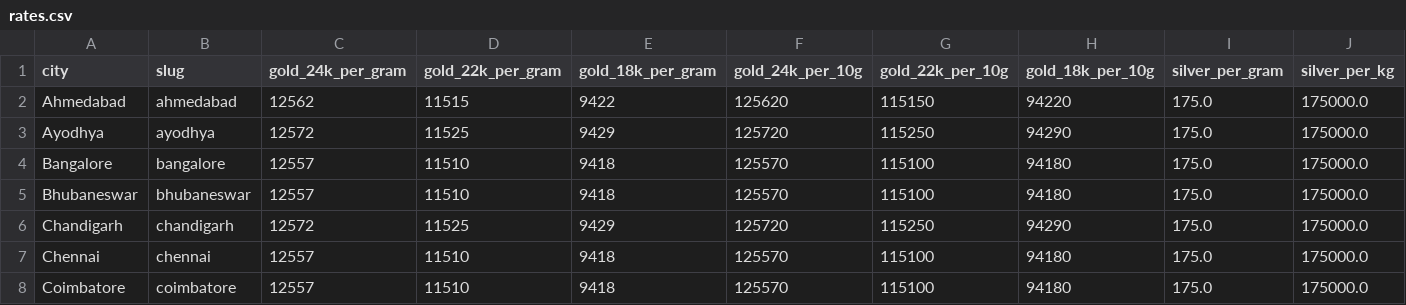
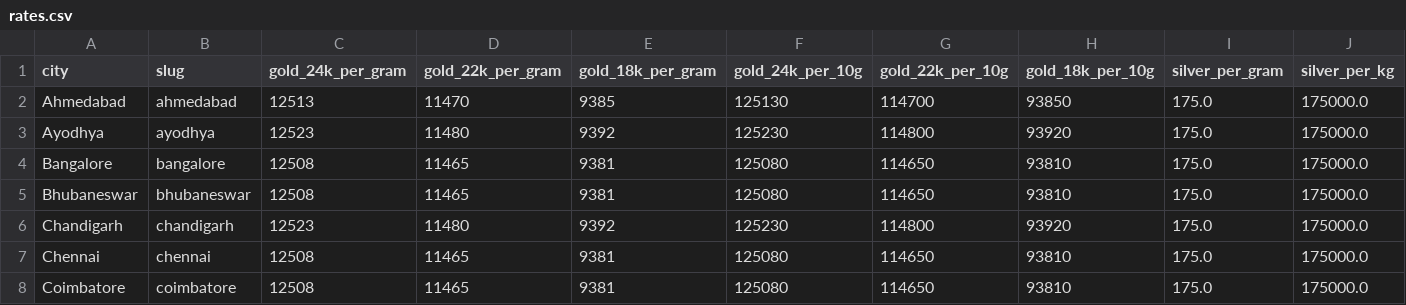
Before and after one commit to karteek15/gold-silver-rates, a CSV file: rates.csv, drawn as a sheet; only a part is shown; the diff covers the shown part only; the diff names each change by its address in the sheet, - before the commit and + after, or states it on an @@ line.

```diff
--- a/rates.csv
+++ b/rates.csv
-C2 (gold_24k_per_gram): 12562
+C2 (gold_24k_per_gram): 12513
-D2 (gold_22k_per_gram): 11515
+D2 (gold_22k_per_gram): 11470
-E2 (gold_18k_per_gram): 9422
+E2 (gold_18k_per_gram): 9385
-F2 (gold_24k_per_10g): 125620
+F2 (gold_24k_per_10g): 125130
-G2 (gold_22k_per_10g): 115150
+G2 (gold_22k_per_10g): 114700
-H2 (gold_18k_per_10g): 94220
+H2 (gold_18k_per_10g): 93850
-C3 (gold_24k_per_gram): 12572
+C3 (gold_24k_per_gram): 12523
-D3 (gold_22k_per_gram): 11525
+D3 (gold_22k_per_gram): 11480
-E3 (gold_18k_per_gram): 9429
+E3 (gold_18k_per_gram): 9392
-F3 (gold_24k_per_10g): 125720
+F3 (gold_24k_per_10g): 125230
-G3 (gold_22k_per_10g): 115250
+G3 (gold_22k_per_10g): 114800
-H3 (gold_18k_per_10g): 94290
+H3 (gold_18k_per_10g): 93920
-C4:C5 (gold_24k_per_gram): 12557
+C4:C5 (gold_24k_per_gram): 12508
-D4:D5 (gold_22k_per_gram): 11510
+D4:D5 (gold_22k_per_gram): 11465
-E4:E5 (gold_18k_per_gram): 9418
+E4:E5 (gold_18k_per_gram): 9381
-F4:F5 (gold_24k_per_10g): 125570
+F4:F5 (gold_24k_per_10g): 125080
-G4:G5 (gold_22k_per_10g): 115100
+G4:G5 (gold_22k_per_10g): 114650
-H4:H5 (gold_18k_per_10g): 94180
+H4:H5 (gold_18k_per_10g): 93810
-C6 (gold_24k_per_gram): 12572
+C6 (gold_24k_per_gram): 12523
-D6 (gold_22k_per_gram): 11525
+D6 (gold_22k_per_gram): 11480
-E6 (gold_18k_per_gram): 9429
+E6 (gold_18k_per_gram): 9392
-F6 (gold_24k_per_10g): 125720
+F6 (gold_24k_per_10g): 125230
-G6 (gold_22k_per_10g): 115250
+G6 (gold_22k_per_10g): 114800
-H6 (gold_18k_per_10g): 94290
+H6 (gold_18k_per_10g): 93920
-C7:C8 (gold_24k_per_gram): 12557
+C7:C8 (gold_24k_per_gram): 12508
-D7:D8 (gold_22k_per_gram): 11510
+D7:D8 (gold_22k_per_gram): 11465
-E7:E8 (gold_18k_per_gram): 9418
+E7:E8 (gold_18k_per_gram): 9381
-F7:F8 (gold_24k_per_10g): 125570
+F7:F8 (gold_24k_per_10g): 125080
-G7:G8 (gold_22k_per_10g): 115100
+G7:G8 (gold_22k_per_10g): 114650
-H7:H8 (gold_18k_per_10g): 94180
+H7:H8 (gold_18k_per_10g): 93810
```
Also changed, not shown: 132 edited cells elsewhere in this file, 1 other file.
